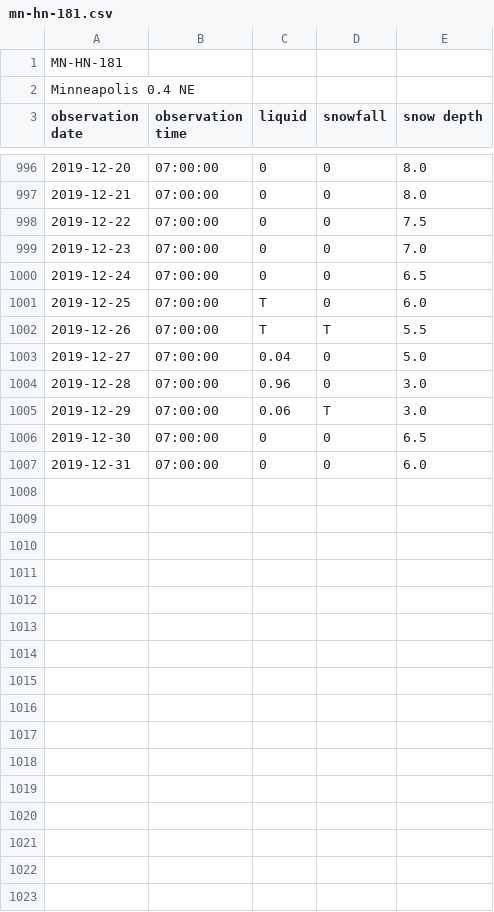
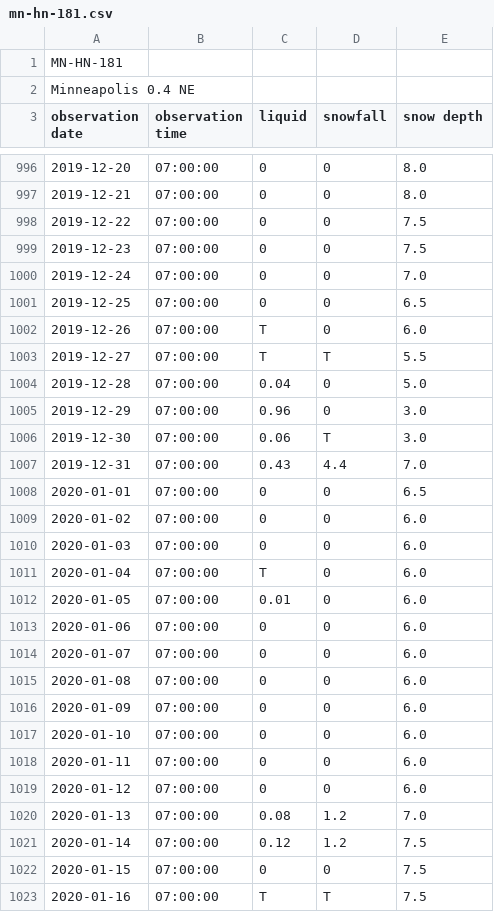
Before and after one commit to bsmoliak/cocorahs, a CSV file: data/mn-hn-181.csv, drawn as a sheet; only a part is shown, gaps mark what is left out; the diff covers the shown part only.

Commit message:
Add January 2020 precipitation

```diff
--- a/data/mn-hn-181.csv
+++ b/data/mn-hn-181.csv
@@ -998,10 +998,26 @@ observation date, observation time, liquid, snowfall, snow depth
 2019-12-22, 07:00:00, 0, 0, 7.5
-2019-12-23, 07:00:00, 0, 0, 7.0
-2019-12-24, 07:00:00, 0, 0, 6.5
-2019-12-25, 07:00:00, T, 0, 6.0
-2019-12-26, 07:00:00, T, T, 5.5
-2019-12-27, 07:00:00, 0.04, 0, 5.0
-2019-12-28, 07:00:00, 0.96, 0, 3.0
-2019-12-29, 07:00:00, 0.06, T, 3.0
-2019-12-30, 07:00:00, 0, 0, 6.5
-2019-12-31, 07:00:00, 0, 0, 6.0
+2019-12-23, 07:00:00, 0, 0, 7.5
+2019-12-24, 07:00:00, 0, 0, 7.0
+2019-12-25, 07:00:00, 0, 0, 6.5
+2019-12-26, 07:00:00, T, 0, 6.0
+2019-12-27, 07:00:00, T, T, 5.5
+2019-12-28, 07:00:00, 0.04, 0, 5.0
+2019-12-29, 07:00:00, 0.96, 0, 3.0
+2019-12-30, 07:00:00, 0.06, T, 3.0
+2019-12-31, 07:00:00, 0.43, 4.4, 7.0
+2020-01-01, 07:00:00, 0, 0, 6.5
+2020-01-02, 07:00:00, 0, 0, 6.0
+2020-01-03, 07:00:00, 0, 0, 6.0
+2020-01-04, 07:00:00, T, 0, 6.0
+2020-01-05, 07:00:00, 0.01, 0, 6.0
+2020-01-06, 07:00:00, 0, 0, 6.0
+2020-01-07, 07:00:00, 0, 0, 6.0
+2020-01-08, 07:00:00, 0, 0, 6.0
+2020-01-09, 07:00:00, 0, 0, 6.0
+2020-01-10, 07:00:00, 0, 0, 6.0
+2020-01-11, 07:00:00, 0, 0, 6.0
+2020-01-12, 07:00:00, 0, 0, 6.0
+2020-01-13, 07:00:00, 0.08, 1.2, 7.0
+2020-01-14, 07:00:00, 0.12, 1.2, 7.5
+2020-01-15, 07:00:00, 0, 0, 7.5
+2020-01-16, 07:00:00, T, T, 7.5
```
Also changed, not shown: 15 added rows elsewhere in this file.
